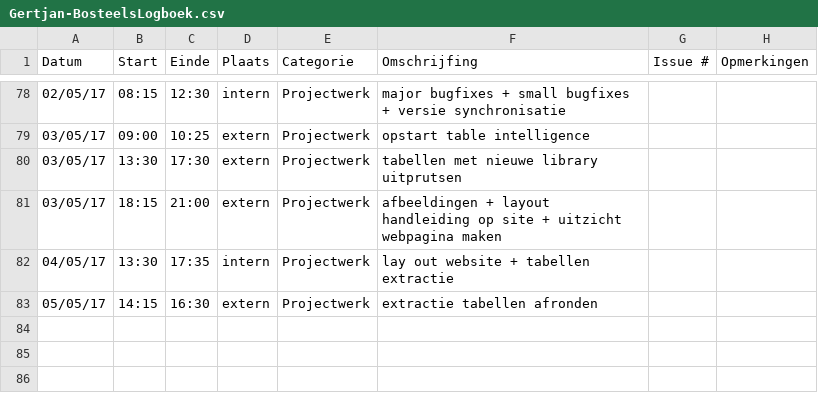
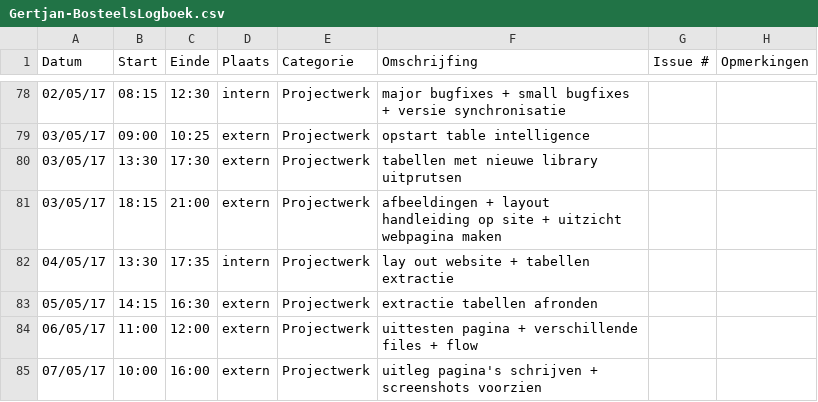
Before and after one commit to OpenWebslides/conversion-tool, a CSV file: Gertjan-BosteelsLogboek.csv, drawn as a sheet; only a part is shown, gaps mark what is left out; the diff names each change by its address in the sheet, - before the commit and + after, or states it on an @@ line.

Commit message:
logboek gertjan

```diff
--- a/Gertjan-BosteelsLogboek.csv
+++ b/Gertjan-BosteelsLogboek.csv
+row 84: 06/05/17 | 11:00 | 12:00 | extern | Projectwerk | uittesten pagina + verschillende files + flow
+row 85: 07/05/17 | 10:00 | 16:00 | extern | Projectwerk | uitleg pagina's schrijven + screenshots voorzien
```
